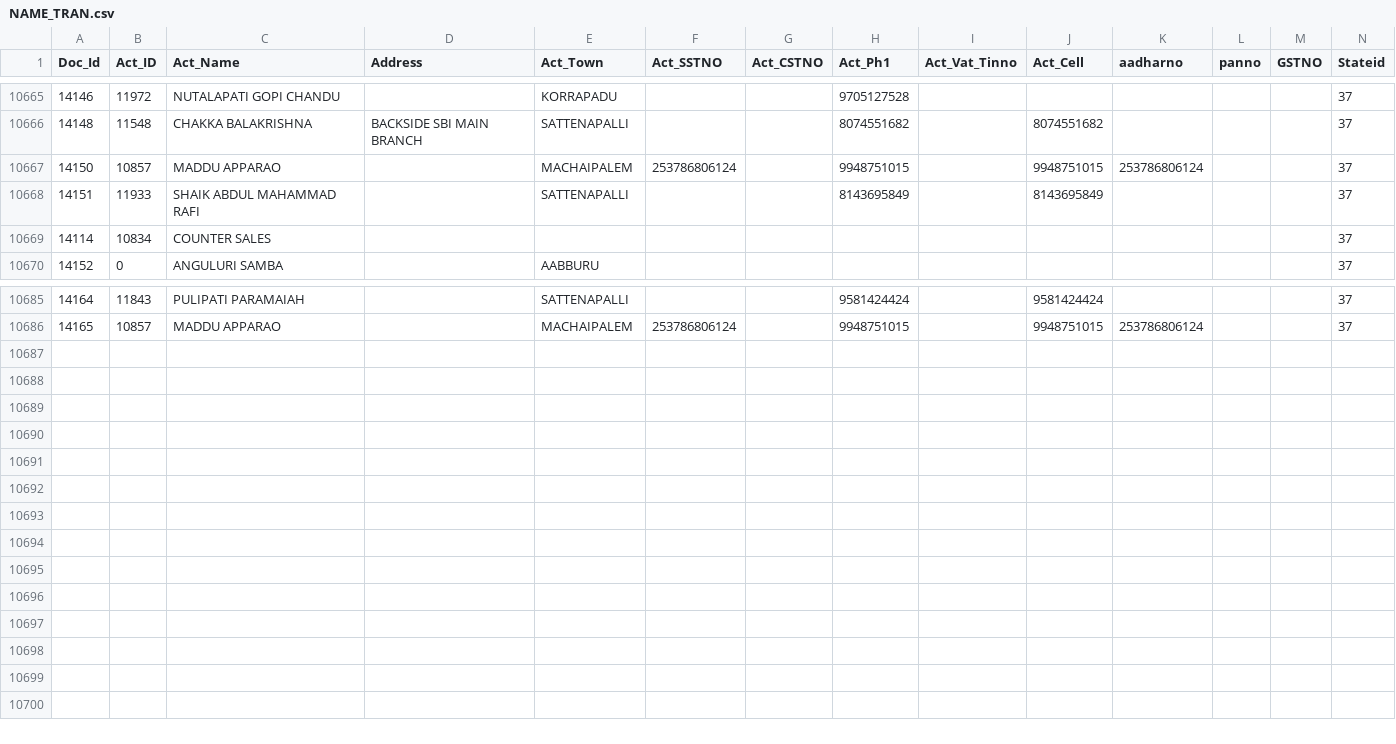
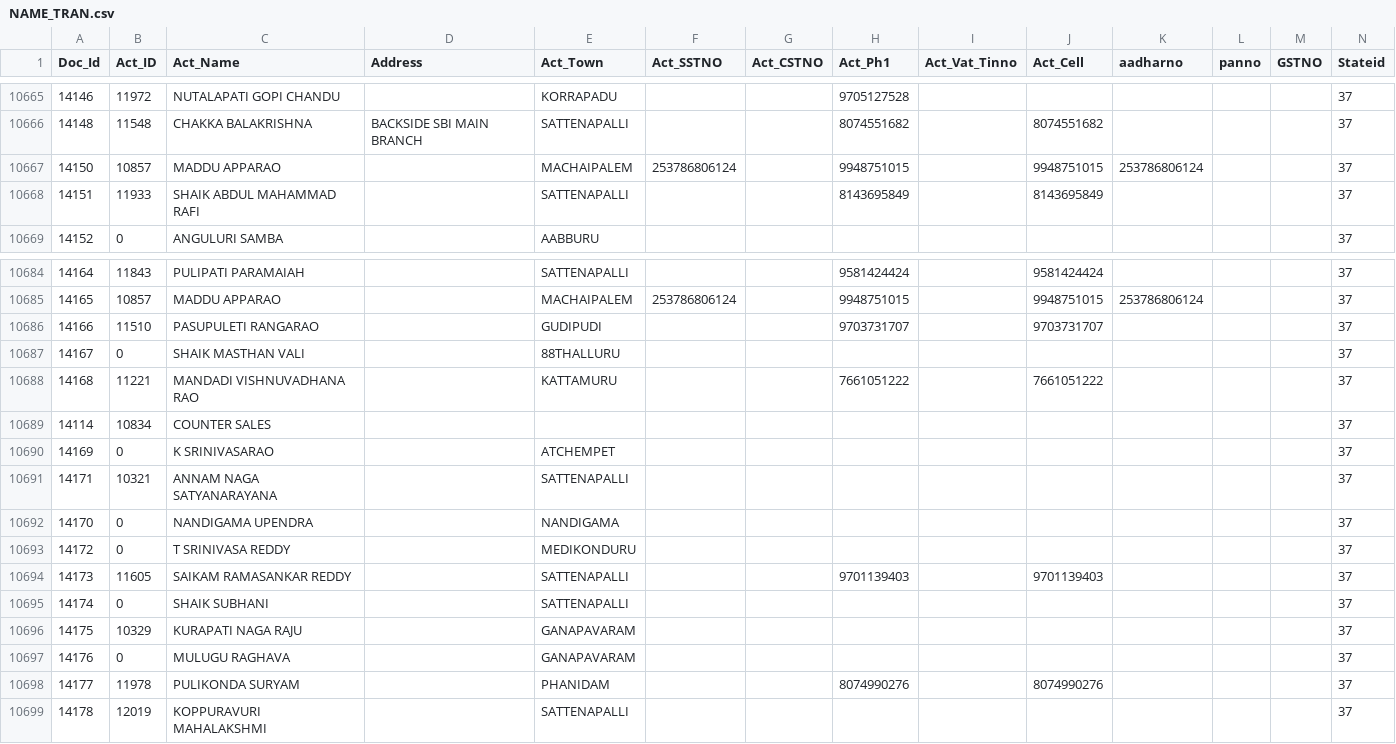
Before and after one commit to krishnasai-narayana/3goils, a CSV file: data/NAME_TRAN.csv, drawn as a sheet; only a part is shown, gaps mark what is left out; rows hold the shown columns only; the diff names each change by its address in the sheet, - before the commit and + after, or states it on an @@ line.

Commit message:
Data update: 16-11-2026

```diff
--- a/data/NAME_TRAN.csv
+++ b/data/NAME_TRAN.csv
+row 10686: 14166 | 11510 | PASUPULETI RANGARAO |  | GUDIPUDI |  |  | 9703731707 |  | 9703731707 |  |  |  | 37
+row 10687: 14167 | 0 | SHAIK MASTHAN VALI |  | 88THALLURU |  |  |  |  |  |  |  |  | 37
+row 10688: 14168 | 11221 | MANDADI VISHNUVADHANA RAO |  | KATTAMURU |  |  | 7661051222 |  | 7661051222 |  |  |  | 37
@@ row 10669 moved to row 10689: 14114 @@
+row 10690: 14169 | 0 | K SRINIVASARAO |  | ATCHEMPET |  |  |  |  |  |  |  |  | 37
+row 10691: 14171 | 10321 | ANNAM NAGA SATYANARAYANA |  | SATTENAPALLI |  |  |  |  |  |  |  |  | 37
+row 10692: 14170 | 0 | NANDIGAMA UPENDRA |  | NANDIGAMA |  |  |  |  |  |  |  |  | 37
+row 10693: 14172 | 0 | T SRINIVASA REDDY |  | MEDIKONDURU |  |  |  |  |  |  |  |  | 37
+row 10694: 14173 | 11605 | SAIKAM RAMASANKAR REDDY |  | SATTENAPALLI |  |  | 9701139403 |  | 9701139403 |  |  |  | 37
+row 10695: 14174 | 0 | SHAIK SUBHANI |  | SATTENAPALLI |  |  |  |  |  |  |  |  | 37
+row 10696: 14175 | 10329 | KURAPATI NAGA RAJU |  | GANAPAVARAM |  |  |  |  |  |  |  |  | 37
+row 10697: 14176 | 0 | MULUGU RAGHAVA |  | GANAPAVARAM |  |  |  |  |  |  |  |  | 37
+row 10698: 14177 | 11978 | PULIKONDA SURYAM |  | PHANIDAM |  |  | 8074990276 |  | 8074990276 |  |  |  | 37
+row 10699: 14178 | 12019 | KOPPURAVURI MAHALAKSHMI |  | SATTENAPALLI |  |  |  |  |  |  |  |  | 37
```
Also changed, not shown: data/Doc_MaxId.csv, 7 other files.
